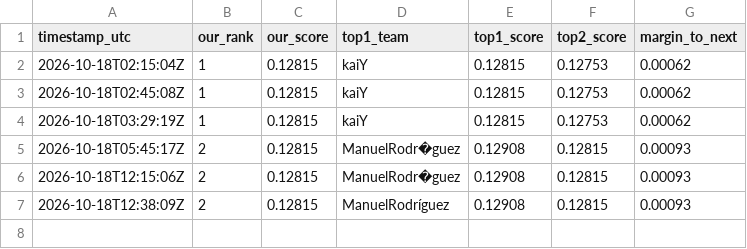
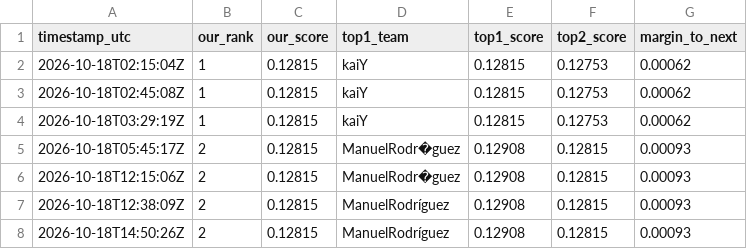
Before and after one commit to KaihuaY/iaa-hackathon-2026, a CSV file: docs/leaderboard_watch.csv, drawn as a sheet; the diff names each change by its address in the sheet, - before the commit and + after, or states it on an @@ line.

```diff
--- a/docs/leaderboard_watch.csv
+++ b/docs/leaderboard_watch.csv
+row 8: 2026-10-18T14:50:26Z | 2 | 0.12815 | ManuelRodríguez | 0.12908 | 0.12815 | 0.00093
```
Also changed, not shown: experiments/log.csv, 1 other file.
